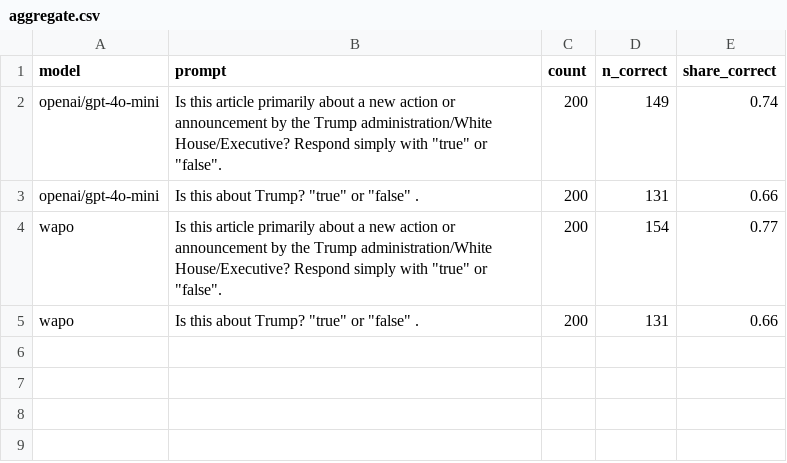
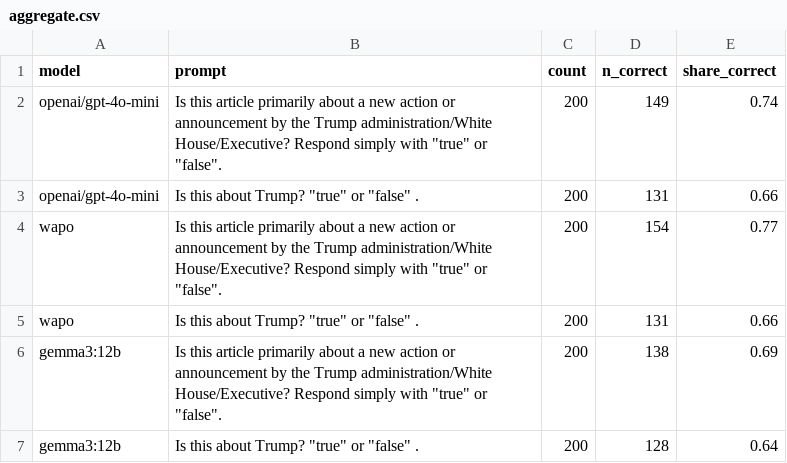
Before and after one commit to kevinschaul/llm-evals, a CSV file: src/evals/article-tracking-trump/results/aggregate.csv, drawn as a sheet; the diff names each change by its address in the sheet, - before the commit and + after, or states it on an @@ line.

```diff
--- a/src/evals/article-tracking-trump/results/aggregate.csv
+++ b/src/evals/article-tracking-trump/results/aggregate.csv
+row 6: gemma3:12b | Is this article primarily about a new action or announcement by the Trump administration/White House/Executive? Respond simply with "true" or "false". | 200 | 138 | 0.69
+row 7: gemma3:12b | Is this about Trump? "true" or "false" . | 200 | 128 | 0.64
```
Also changed, not shown: src/evals/article-tracking-trump/categories/results/aggregate.csv, src/evals/political-fundraising-emails/results/aggregate.csv, 11 other files.
